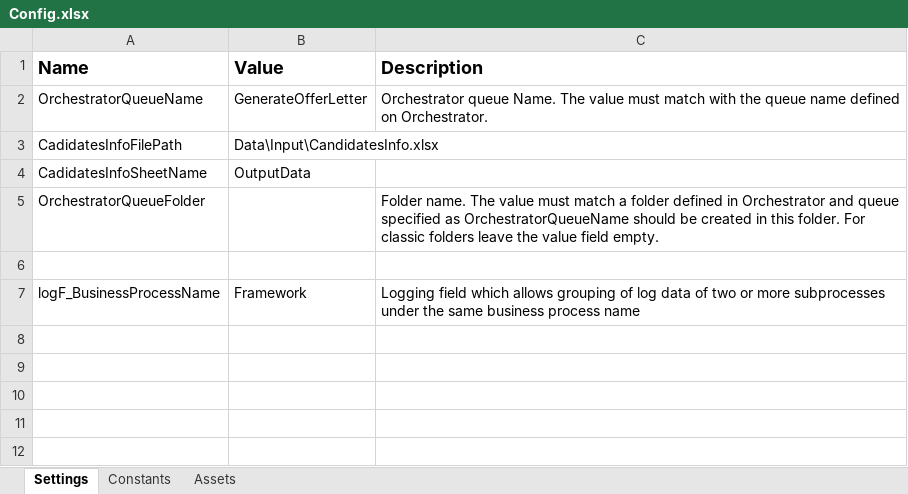
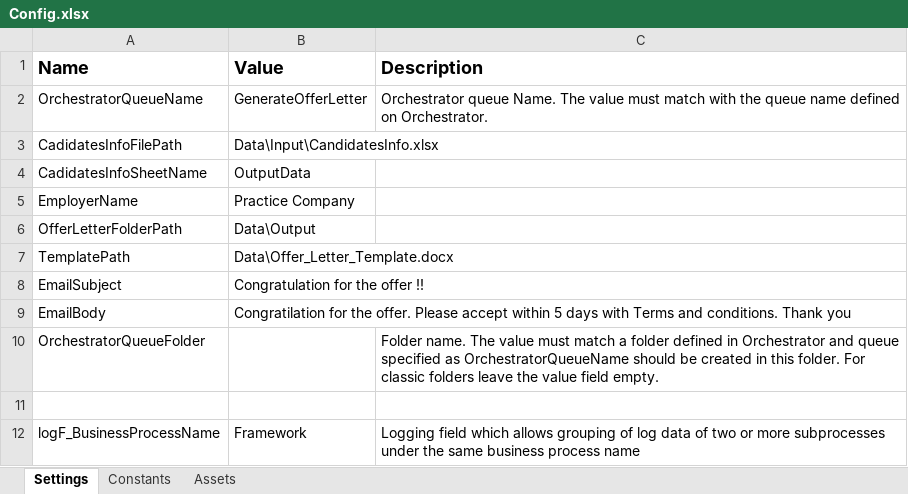
Before and after one commit to MehadiHasanIT/GenerateOfferLetter, an Excel workbook: Data/Config.xlsx, sheet Settings, drawn as a sheet; values as stored, in another font and other column widths than the file's, no borders; the diff names each change by its address in the sheet, - before the commit and + after, or states it on an @@ line.

```diff
--- a/Data/Config.xlsx (sheet Settings)
+++ b/Data/Config.xlsx (sheet Settings)
+row 5: EmployerName | Practice Company
+row 6: OfferLetterFolderPath | Data\Output
+row 7: TemplatePath | Data\Offer_Letter_Template.docx
+row 8: EmailSubject | Congratulation for the offer !!
+row 9: EmailBody | Congratilation for the offer. Please accept within 5 days with Terms and conditions. Thank you
```
Also changed, not shown: 16 other files.
